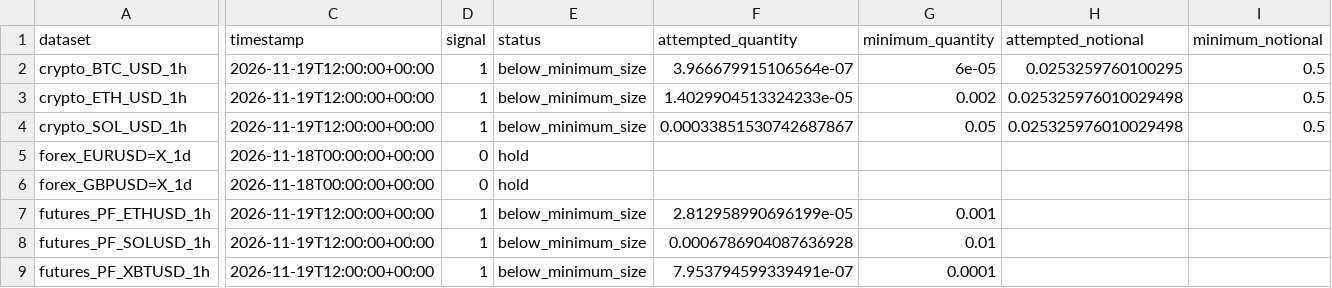
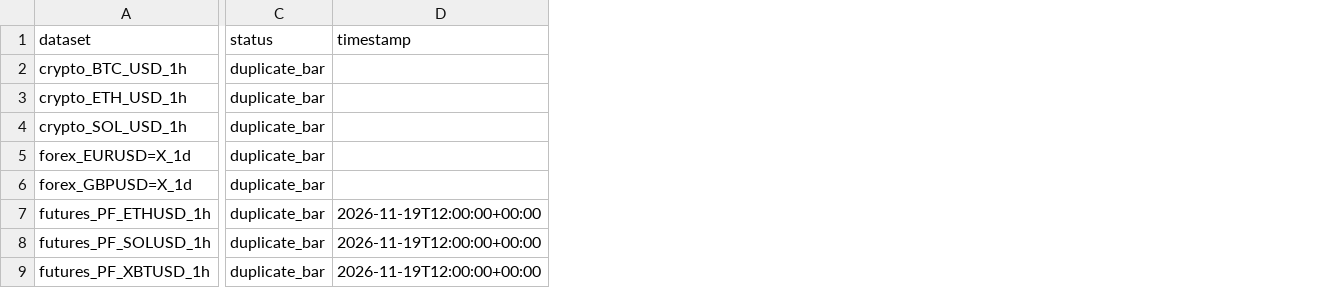
Before and after one commit to SitnerVS/QuantLab-100, a CSV file: reports/paper_events_latest.csv, drawn as a sheet; only a part is shown, gaps mark what is left out; removed rows and columns are numbered as before the commit, all else as after; the diff covers the shown part only; the diff names each change by its address in the sheet, - before the commit and + after, or states it on an @@ line.

```diff
--- a/reports/paper_events_latest.csv
+++ b/reports/paper_events_latest.csv
+column C (status), rows 2-9: all duplicate_bar
-column D (signal), rows 2-9: 1 | 1 | 1 | 0 | 0 | 1 | 1 | 1
-column E (status), rows 2-9: below_minimum_size | below_minimum_size | below_minimum_size | hold | hold | below_minimum_size | below_minimum_size | below_minimum_size
-column F (attempted_quantity), rows 2-9: 3.966679915106564e-07 | 1.4029904513324233e-05 | 0.00033851530742687867 |  |  | 2.812958990696199e-05 | 0.0006786904087636928 | 7.953794599339491e-07
-column G (minimum_quantity), rows 2-9: 6e-05 | 0.002 | 0.05 |  |  | 0.001 | 0.01 | 0.0001
-column H (attempted_notional), rows 2-4: 0.0253259760100295 | 0.025325976010029498 | 0.025325976010029498
-column I (minimum_notional), rows 2-4: all 0.5
-D2:D4 (timestamp): 2026-11-19T12:00:00+00:00
+D2:D4 (timestamp): (empty)
-D5:D6 (timestamp): 2026-11-18T00:00:00+00:00
+D5:D6 (timestamp): (empty)
```
Also changed, not shown: 9 removed columns elsewhere in this file, reports/data_quality.csv, reports/paper_portfolio_latest.csv, 2 other files.
